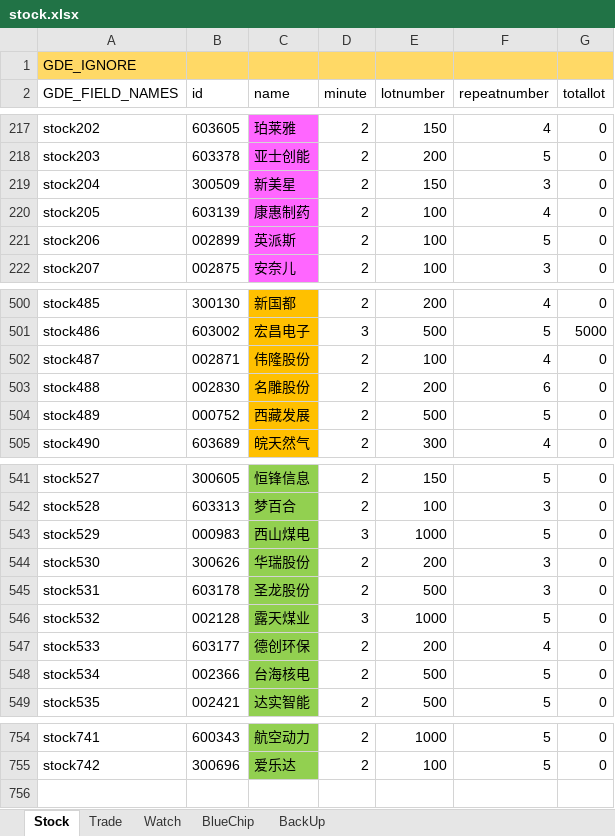
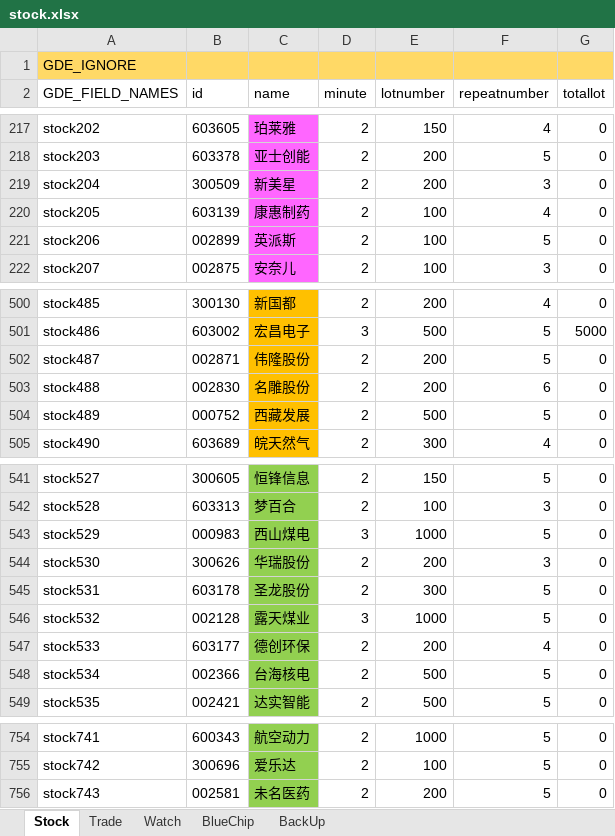
Before and after one commit to zsdarkblue/TradeStation_ContinuousTrade, an Excel workbook: stock.xlsx, sheet Stock, drawn as a sheet; only a part is shown, gaps mark what is left out; values as stored, in another font and other column widths than the file's, no borders; the diff names each change by its address in the sheet, - before the commit and + after, or states it on an @@ line.

```diff
--- a/stock.xlsx (sheet Stock)
+++ b/stock.xlsx (sheet Stock)
-E219 (lotnumber): 150
+E219 (lotnumber): 200
-E502 (lotnumber): 100
+E502 (lotnumber): 200
-F502 (repeatnumber): 4
+F502 (repeatnumber): 5
-E545 (lotnumber): 500
+E545 (lotnumber): 300
-F545 (repeatnumber): 3
+F545 (repeatnumber): 5
+row 756: stock743 | 002581 | 未名医药 | 2 | 200 | 5 | 0
```
Also changed, not shown: 6 other files.
